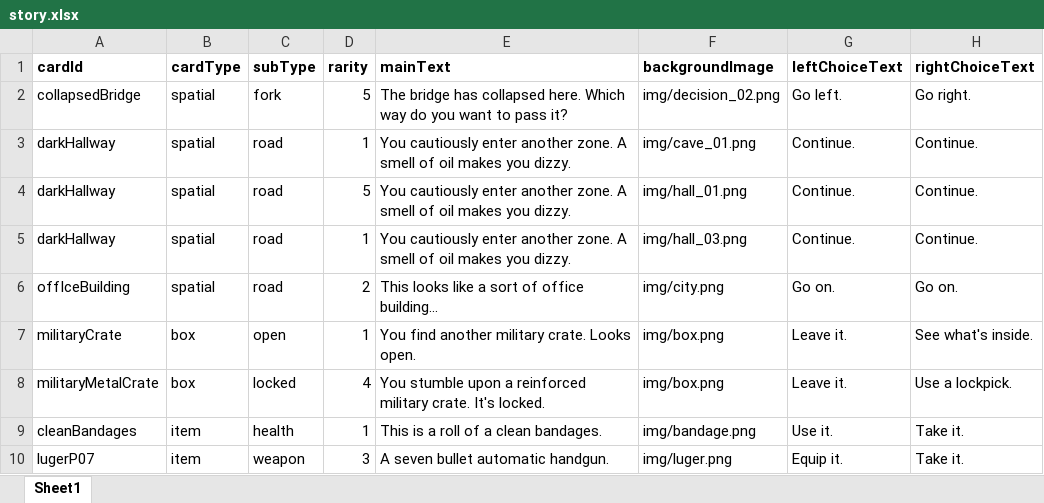
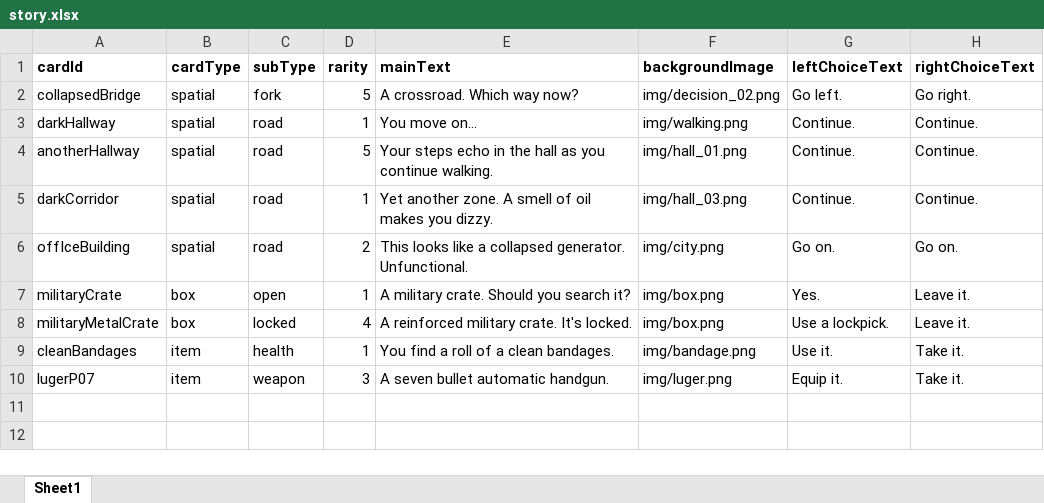
Before and after one commit to gerdax/Nest, an Excel workbook: story.xlsx, sheet Sheet1, drawn as a sheet; values as stored, in another font and other column widths than the file's, no borders; the diff names each change by its address in the sheet, - before the commit and + after, or states it on an @@ line.

```diff
--- a/story.xlsx (sheet Sheet1)
+++ b/story.xlsx (sheet Sheet1)
-E2 (mainText): The bridge has collapsed here. Which way do you want to pass it?
+E2 (mainText): A crossroad. Which way now?
-E3 (mainText): You cautiously enter another zone. A smell of oil makes you dizzy.
+E3 (mainText): You move on...
-F3 (backgroundImage): img/cave_01.png
+F3 (backgroundImage): img/walking.png
-A4 (cardId): darkHallway
+A4 (cardId): anotherHallway
-E4 (mainText): You cautiously enter another zone. A smell of oil makes you dizzy.
+E4 (mainText): Your steps echo in the hall as you continue walking.
-A5 (cardId): darkHallway
+A5 (cardId): darkCorridor
-E5 (mainText): You cautiously enter another zone.…
+E5 (mainText): Yet another zone.…
-E6 (mainText): …like a sort of office building...
+E6 (mainText): …like a collapsed generator. Unfunctional.
-E7 (mainText): You find another military crate. Looks open.
+E7 (mainText): A military crate. Should you search it?
-G7 (leftChoiceText): Leave it.
+G7 (leftChoiceText): Yes.
-H7 (rightChoiceText): See what's inside.
+H7 (rightChoiceText): Leave it.
-E8 (mainText): You stumble upon a reinforced military…
+E8 (mainText): A reinforced military…
-G8 (leftChoiceText): Leave it.
+G8 (leftChoiceText): Use a lockpick.
-H8 (rightChoiceText): Use a lockpick.
+H8 (rightChoiceText): Leave it.
-E9 (mainText): This is a roll of a clean bandages.
+E9 (mainText): You find a roll of a clean bandages.
```
Also changed, not shown: 1 other file.
